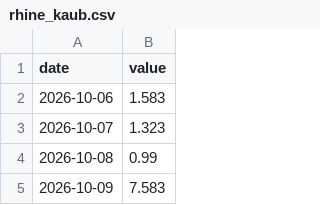
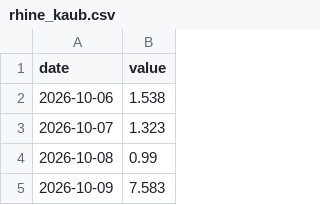
Before and after one commit to wfhungerland/konjunkturmonitor, a CSV file: data/static/rhine_kaub.csv, drawn as a sheet; only a part is shown.

```diff
--- a/data/static/rhine_kaub.csv
+++ b/data/static/rhine_kaub.csv
@@ -1,3 +1,3 @@
 date,value
-2026-10-06,1.583
+2026-10-06,1.538
 2026-10-07,1.323
```
Also changed, not shown: 3 other files.
